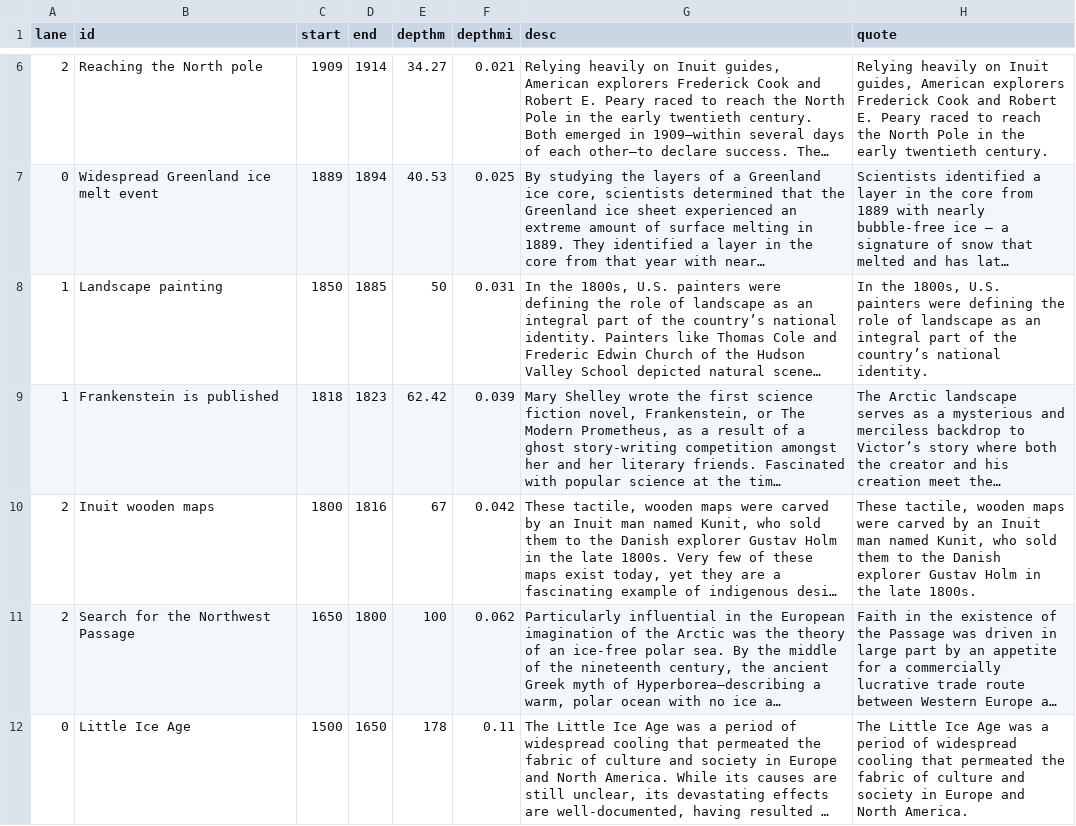
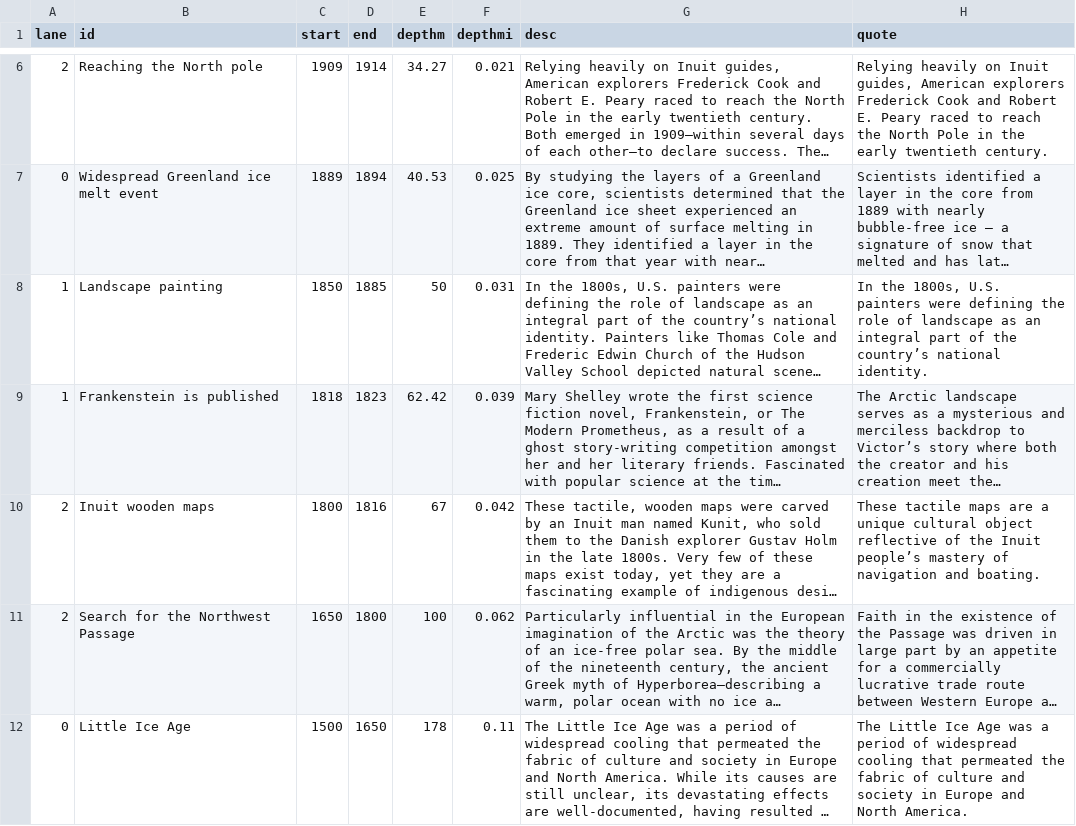
Before and after one commit to andreschang/arctic_timeline.4.4, a TSV file: web_timeline.4.4.tsv, drawn as a sheet; only a part is shown, gaps mark what is left out; long unchanged cells end in …; the diff names each change by its address in the sheet, - before the commit and + after, or states it on an @@ line.

```diff
--- a/web_timeline.4.4.tsv
+++ b/web_timeline.4.4.tsv
-H10 (quote): These tactile, wooden maps were carved by an Inuit man named Kunit, who sold them to the Danish explorer Gustav Holm in the late 1800s.
+H10 (quote): These tactile maps are a unique cultural object reflective of the Inuit people’s mastery of navigation and boating.
```
Also changed, not shown: 2 other files.
